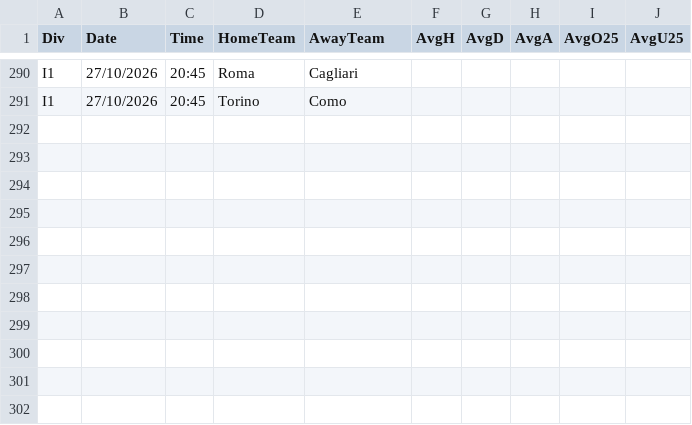
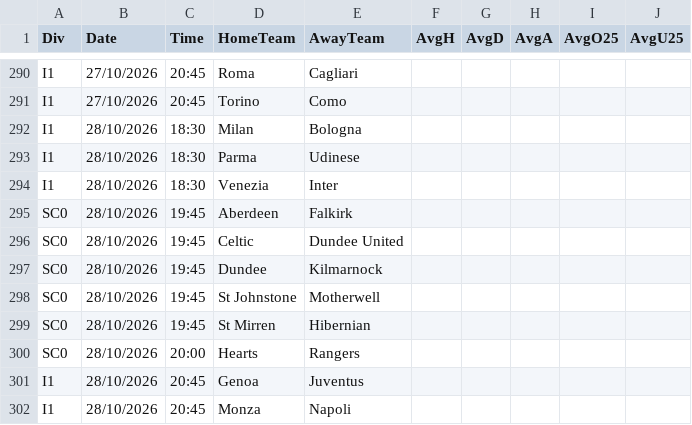
Before and after one commit to dodomiyake/scorecast, a CSV file: data/fixtures_odds.csv, drawn as a sheet; only a part is shown, gaps mark what is left out.

```diff
--- a/data/fixtures_odds.csv
+++ b/data/fixtures_odds.csv
@@ -291 +291,12 @@ I1,27/10/2026,20:45,Roma,Cagliari,,,,,
 I1,27/10/2026,20:45,Torino,Como,,,,,
+I1,28/10/2026,18:30,Milan,Bologna,,,,,
+I1,28/10/2026,18:30,Parma,Udinese,,,,,
+I1,28/10/2026,18:30,Venezia,Inter,,,,,
+SC0,28/10/2026,19:45,Aberdeen,Falkirk,,,,,
+SC0,28/10/2026,19:45,Celtic,Dundee United,,,,,
+SC0,28/10/2026,19:45,Dundee,Kilmarnock,,,,,
+SC0,28/10/2026,19:45,St Johnstone,Motherwell,,,,,
+SC0,28/10/2026,19:45,St Mirren,Hibernian,,,,,
+SC0,28/10/2026,20:00,Hearts,Rangers,,,,,
+I1,28/10/2026,20:45,Genoa,Juventus,,,,,
+I1,28/10/2026,20:45,Monza,Napoli,,,,,
```
Also changed, not shown: 4 other files.
